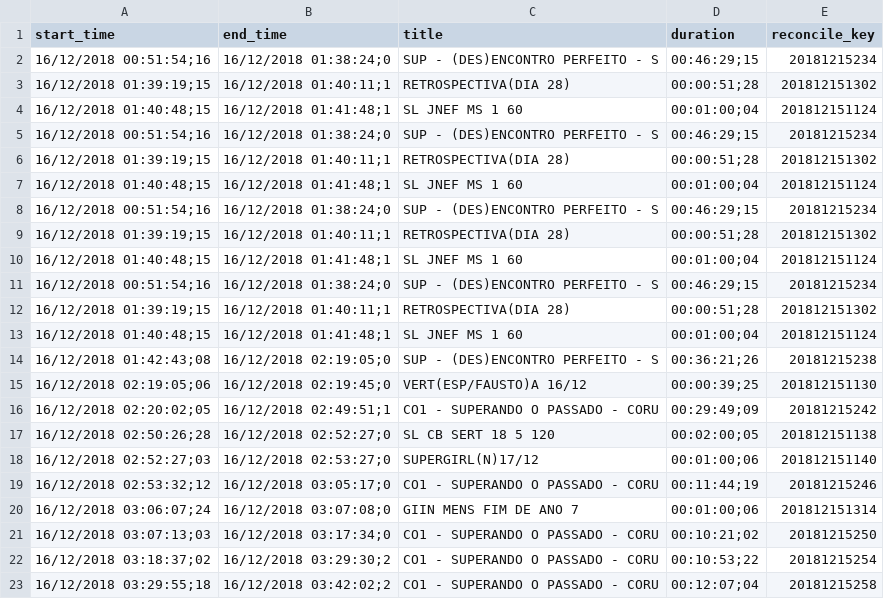
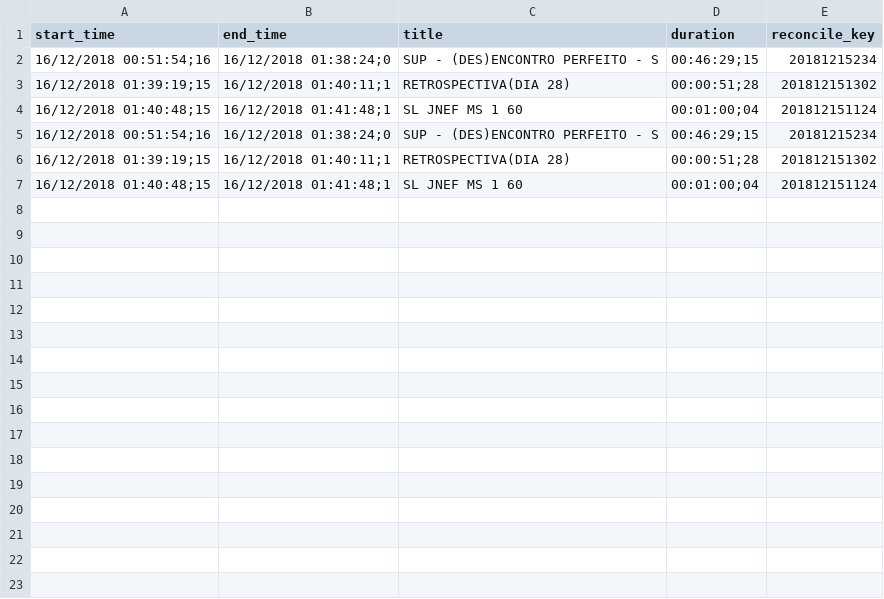
Before and after one commit to gustavo-neiva/desafio-globo-integracao, a CSV file: publisher/parse_results/filtered_videos.csv, drawn as a sheet.

```diff
--- a/publisher/parse_results/filtered_videos.csv
+++ b/publisher/parse_results/filtered_videos.csv
@@ -7,17 +7 @@ start_time,end_time,title,duration,reconcile_key
 16/12/2018 01:40:48;15,16/12/2018 01:41:48;1,SL JNEF MS 1 60,00:01:00;04,201812151124
-16/12/2018 00:51:54;16,16/12/2018 01:38:24;0,SUP - (DES)ENCONTRO PERFEITO - S,00:46:29;15,20181215234
-16/12/2018 01:39:19;15,16/12/2018 01:40:11;1,RETROSPECTIVA(DIA 28),00:00:51;28,201812151302
-16/12/2018 01:40:48;15,16/12/2018 01:41:48;1,SL JNEF MS 1 60,00:01:00;04,201812151124
-16/12/2018 00:51:54;16,16/12/2018 01:38:24;0,SUP - (DES)ENCONTRO PERFEITO - S,00:46:29;15,20181215234
-16/12/2018 01:39:19;15,16/12/2018 01:40:11;1,RETROSPECTIVA(DIA 28),00:00:51;28,201812151302
-16/12/2018 01:40:48;15,16/12/2018 01:41:48;1,SL JNEF MS 1 60,00:01:00;04,201812151124
-16/12/2018 01:42:43;08,16/12/2018 02:19:05;0,SUP - (DES)ENCONTRO PERFEITO - S,00:36:21;26,20181215238
-16/12/2018 02:19:05;06,16/12/2018 02:19:45;0,VERT(ESP/FAUSTO)A 16/12,00:00:39;25,201812151130
-16/12/2018 02:20:02;05,16/12/2018 02:49:51;1,CO1 - SUPERANDO O PASSADO - CORU,00:29:49;09,20181215242
-16/12/2018 02:50:26;28,16/12/2018 02:52:27;0,SL CB SERT 18 5 120,00:02:00;05,201812151138
-16/12/2018 02:52:27;03,16/12/2018 02:53:27;0,SUPERGIRL(N)17/12,00:01:00;06,201812151140
-16/12/2018 02:53:32;12,16/12/2018 03:05:17;0,CO1 - SUPERANDO O PASSADO - CORU,00:11:44;19,20181215246
-16/12/2018 03:06:07;24,16/12/2018 03:07:08;0,GIIN MENS FIM DE ANO 7,00:01:00;06,201812151314
-16/12/2018 03:07:13;03,16/12/2018 03:17:34;0,CO1 - SUPERANDO O PASSADO - CORU,00:10:21;02,20181215250
-16/12/2018 03:18:37;02,16/12/2018 03:29:30;2,CO1 - SUPERANDO O PASSADO - CORU,00:10:53;22,20181215254
-16/12/2018 03:29:55;18,16/12/2018 03:42:02;2,CO1 - SUPERANDO O PASSADO - CORU,00:12:07;04,20181215258
```
Also changed, not shown: 1 other file.
